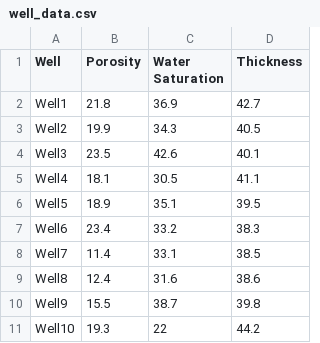
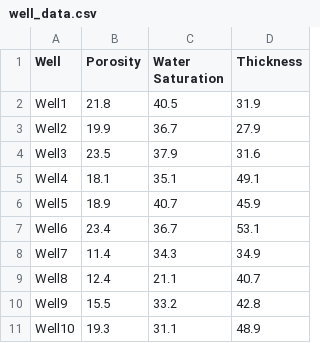
Before and after one commit to Sabya0711/MonteCarlo, a CSV file: well_data.csv, drawn as a sheet.

Commit message:
Add files via upload

```diff
--- a/well_data.csv
+++ b/well_data.csv
@@ -1,11 +1,11 @@
 Well,Porosity,Water Saturation,Thickness
-Well1,21.8,36.9,42.7
-Well2,19.9,34.3,40.5
-Well3,23.5,42.6,40.1
-Well4,18.1,30.5,41.1
-Well5,18.9,35.1,39.5
-Well6,23.4,33.2,38.3
-Well7,11.4,33.1,38.5
-Well8,12.4,31.6,38.6
-Well9,15.5,38.7,39.8
-Well10,19.3,22,44.2
+Well1,21.8,40.5,31.9
+Well2,19.9,36.7,27.9
+Well3,23.5,37.9,31.6
+Well4,18.1,35.1,49.1
+Well5,18.9,40.7,45.9
+Well6,23.4,36.7,53.1
+Well7,11.4,34.3,34.9
+Well8,12.4,21.1,40.7
+Well9,15.5,33.2,42.8
+Well10,19.3,31.1,48.9
```
